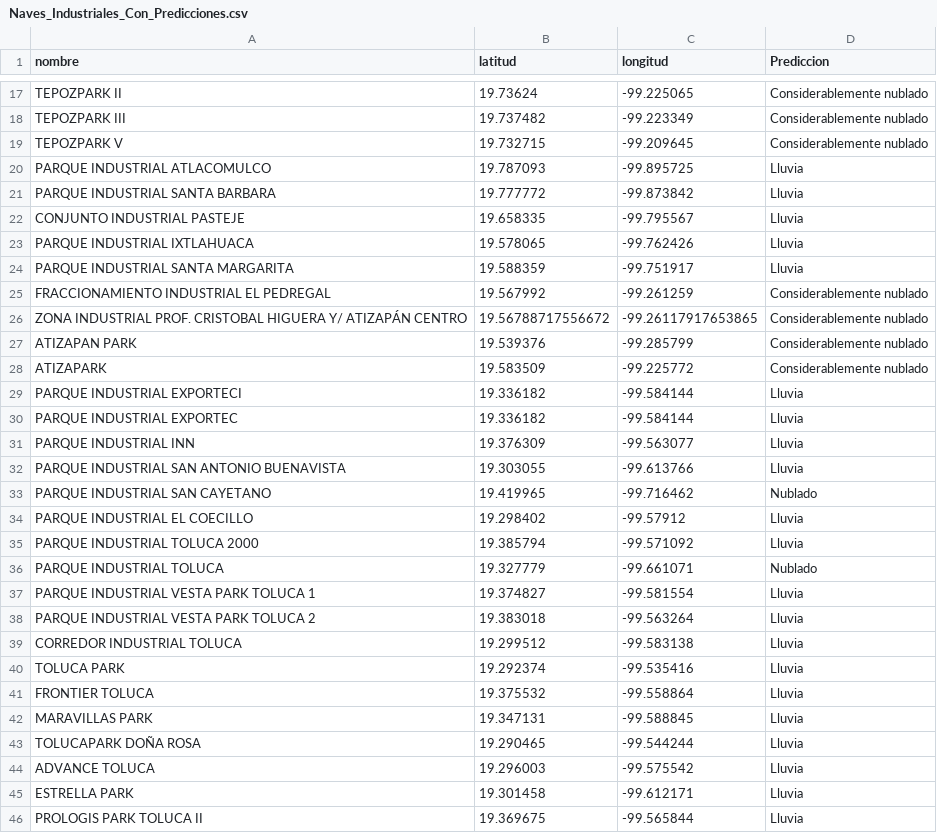
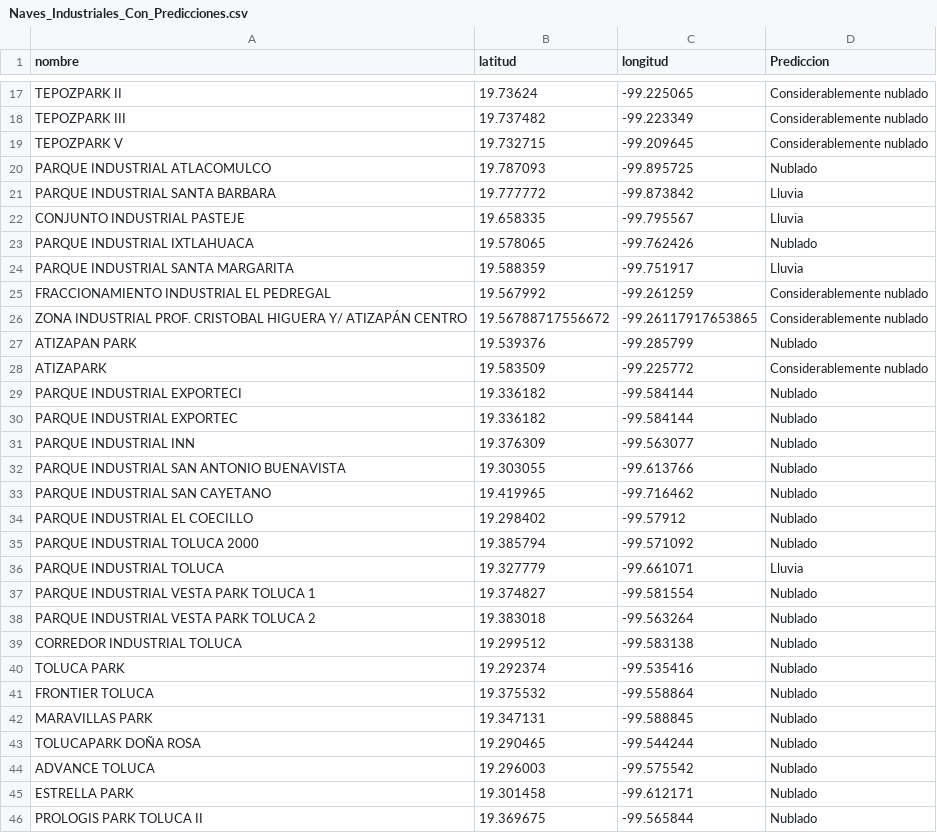
Before and after one commit to FosterTooth1/TT, a CSV file: TT2/Prototipo_1/Naves_Industriales_Con_Predicciones.csv, drawn as a sheet; only a part is shown, gaps mark what is left out; the diff covers the shown part only.

Commit message:
Se actualizaron las predicciones climaticas desde el main.py a la hora actual del commit

```diff
--- a/TT2/Prototipo_1/Naves_Industriales_Con_Predicciones.csv
+++ b/TT2/Prototipo_1/Naves_Industriales_Con_Predicciones.csv
@@ -19,6 +19,6 @@ TEPOZPARK III,19.737482,-99.223349,Considerablemente nublado
 TEPOZPARK V,19.732715,-99.209645,Considerablemente nublado
-PARQUE INDUSTRIAL ATLACOMULCO,19.787093,-99.895725,Lluvia
+PARQUE INDUSTRIAL ATLACOMULCO,19.787093,-99.895725,Nublado
 PARQUE INDUSTRIAL SANTA BARBARA,19.777772,-99.873842,Lluvia
 CONJUNTO INDUSTRIAL PASTEJE,19.658335,-99.795567,Lluvia
-PARQUE INDUSTRIAL IXTLAHUACA,19.578065,-99.762426,Lluvia
+PARQUE INDUSTRIAL IXTLAHUACA,19.578065,-99.762426,Nublado
 PARQUE INDUSTRIAL SANTA MARGARITA,19.588359,-99.751917,Lluvia
@@ -26,21 +26,21 @@ FRACCIONAMIENTO INDUSTRIAL EL PEDREGAL,19.567992,-99.261259,Considerablemente nu
 ZONA INDUSTRIAL PROF. CRISTOBAL HIGUERA Y/ ATIZAPÁN CENTRO,19.56788717556672,-99.26117917653865,Considerablemente nublado
-ATIZAPAN PARK,19.539376,-99.285799,Considerablemente nublado
+ATIZAPAN PARK,19.539376,-99.285799,Nublado
 ATIZAPARK,19.583509,-99.225772,Considerablemente nublado
-PARQUE INDUSTRIAL EXPORTECI,19.336182,-99.584144,Lluvia
-PARQUE INDUSTRIAL EXPORTEC,19.336182,-99.584144,Lluvia
-PARQUE INDUSTRIAL INN,19.376309,-99.563077,Lluvia
-PARQUE INDUSTRIAL SAN ANTONIO BUENAVISTA,19.303055,-99.613766,Lluvia
+PARQUE INDUSTRIAL EXPORTECI,19.336182,-99.584144,Nublado
+PARQUE INDUSTRIAL EXPORTEC,19.336182,-99.584144,Nublado
+PARQUE INDUSTRIAL INN,19.376309,-99.563077,Nublado
+PARQUE INDUSTRIAL SAN ANTONIO BUENAVISTA,19.303055,-99.613766,Nublado
 PARQUE INDUSTRIAL SAN CAYETANO,19.419965,-99.716462,Nublado
-PARQUE INDUSTRIAL EL COECILLO,19.298402,-99.57912,Lluvia
-PARQUE INDUSTRIAL TOLUCA 2000,19.385794,-99.571092,Lluvia
-PARQUE INDUSTRIAL TOLUCA,19.327779,-99.661071,Nublado
-PARQUE INDUSTRIAL VESTA PARK TOLUCA 1,19.374827,-99.581554,Lluvia
-PARQUE INDUSTRIAL VESTA PARK TOLUCA 2,19.383018,-99.563264,Lluvia
-CORREDOR INDUSTRIAL TOLUCA,19.299512,-99.583138,Lluvia
-TOLUCA PARK,19.292374,-99.535416,Lluvia
-FRONTIER TOLUCA,19.375532,-99.558864,Lluvia
-MARAVILLAS PARK,19.347131,-99.588845,Lluvia
-TOLUCAPARK DOÑA ROSA,19.290465,-99.544244,Lluvia
-ADVANCE TOLUCA,19.296003,-99.575542,Lluvia
-ESTRELLA PARK,19.301458,-99.612171,Lluvia
-PROLOGIS PARK TOLUCA II,19.369675,-99.565844,Lluvia
+PARQUE INDUSTRIAL EL COECILLO,19.298402,-99.57912,Nublado
+PARQUE INDUSTRIAL TOLUCA 2000,19.385794,-99.571092,Nublado
+PARQUE INDUSTRIAL TOLUCA,19.327779,-99.661071,Lluvia
+PARQUE INDUSTRIAL VESTA PARK TOLUCA 1,19.374827,-99.581554,Nublado
+PARQUE INDUSTRIAL VESTA PARK TOLUCA 2,19.383018,-99.563264,Nublado
+CORREDOR INDUSTRIAL TOLUCA,19.299512,-99.583138,Nublado
+TOLUCA PARK,19.292374,-99.535416,Nublado
+FRONTIER TOLUCA,19.375532,-99.558864,Nublado
+MARAVILLAS PARK,19.347131,-99.588845,Nublado
+TOLUCAPARK DOÑA ROSA,19.290465,-99.544244,Nublado
+ADVANCE TOLUCA,19.296003,-99.575542,Nublado
+ESTRELLA PARK,19.301458,-99.612171,Nublado
+PROLOGIS PARK TOLUCA II,19.369675,-99.565844,Nublado
```
Also changed, not shown: 38 edited cells elsewhere in this file.
